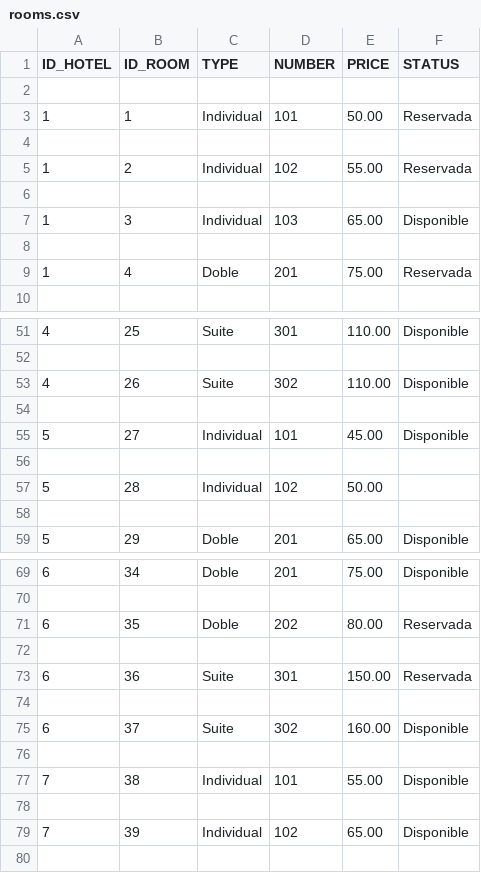
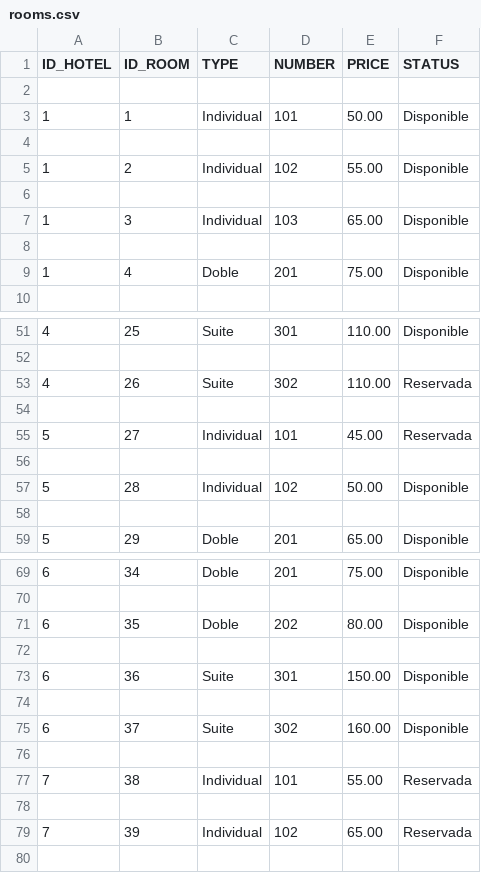
Before and after one commit to MontserratNunez/prueba_hotel, a CSV file: prueba_hotel/db/db_csv/rooms.csv, drawn as a sheet; only a part is shown, gaps mark what is left out; the diff covers the shown part only.

```diff
--- a/prueba_hotel/db/db_csv/rooms.csv
+++ b/prueba_hotel/db/db_csv/rooms.csv
@@ -2,5 +2,5 @@ ID_HOTEL,ID_ROOM,TYPE,NUMBER,PRICE,STATUS
 
-1,1,Individual,101,50.00,Reservada
+1,1,Individual,101,50.00,Disponible
 
-1,2,Individual,102,55.00,Reservada
+1,2,Individual,102,55.00,Disponible
 
@@ -8,3 +8,3 @@ ID_HOTEL,ID_ROOM,TYPE,NUMBER,PRICE,STATUS
 
-1,4,Doble,201,75.00,Reservada
+1,4,Doble,201,75.00,Disponible
 
@@ -52,7 +52,7 @@ ID_HOTEL,ID_ROOM,TYPE,NUMBER,PRICE,STATUS
 
-4,26,Suite,302,110.00,Disponible
+4,26,Suite,302,110.00,Reservada
 
-5,27,Individual,101,45.00,Disponible
+5,27,Individual,101,45.00,Reservada
 
-5,28,Individual,102,50.00,
+5,28,Individual,102,50.00,Disponible
 
@@ -70,5 +70,5 @@ ID_HOTEL,ID_ROOM,TYPE,NUMBER,PRICE,STATUS
 
-6,35,Doble,202,80.00,Reservada
+6,35,Doble,202,80.00,Disponible
 
-6,36,Suite,301,150.00,Reservada
+6,36,Suite,301,150.00,Disponible
 
@@ -76,5 +76,5 @@ ID_HOTEL,ID_ROOM,TYPE,NUMBER,PRICE,STATUS
 
-7,38,Individual,101,55.00,Disponible
+7,38,Individual,101,55.00,Reservada
 
-7,39,Individual,102,65.00,Disponible
+7,39,Individual,102,65.00,Reservada
 
```
Also changed, not shown: 5 edited cells elsewhere in this file, prueba_hotel/db/db_csv/passengers.csv, 7 other files.
